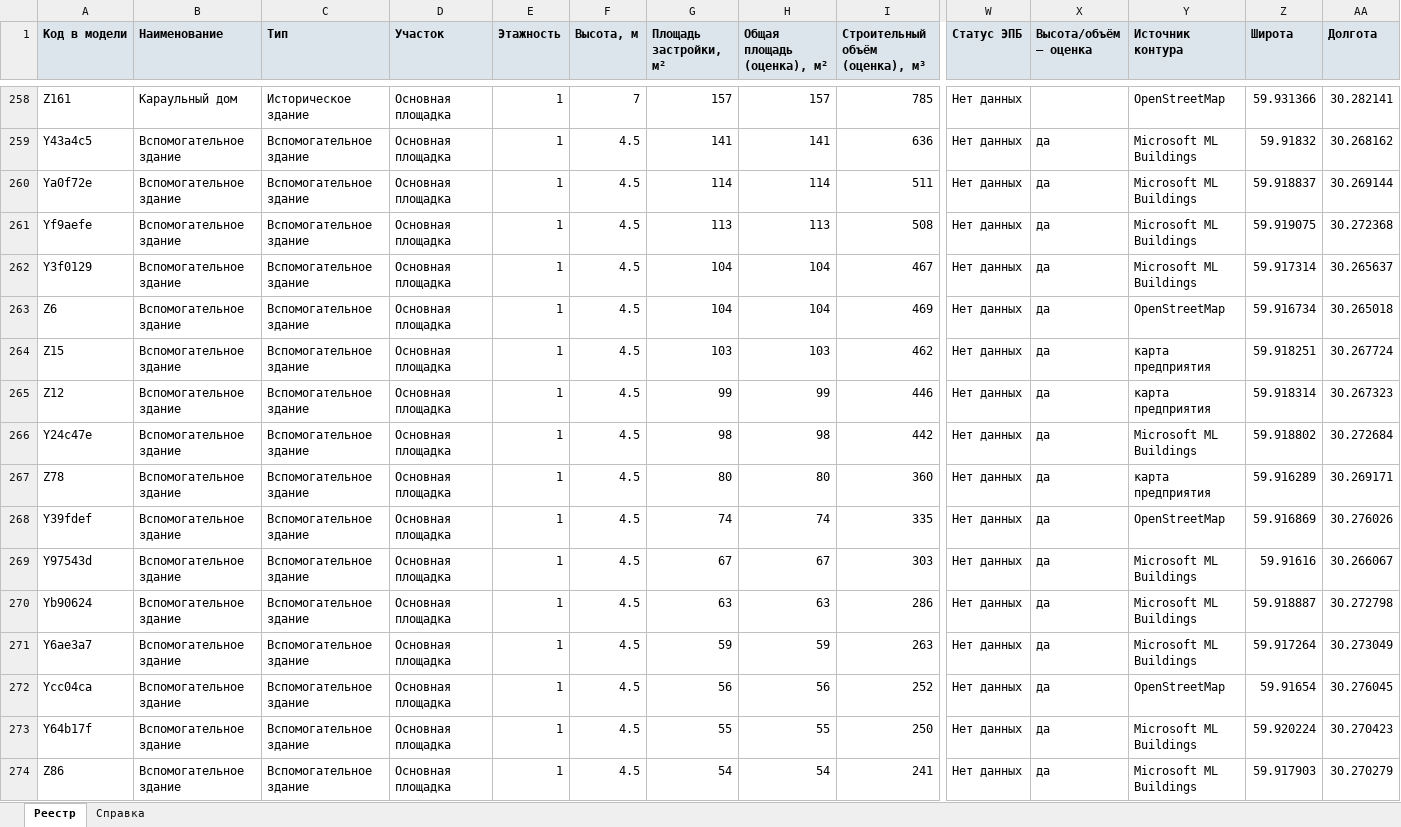
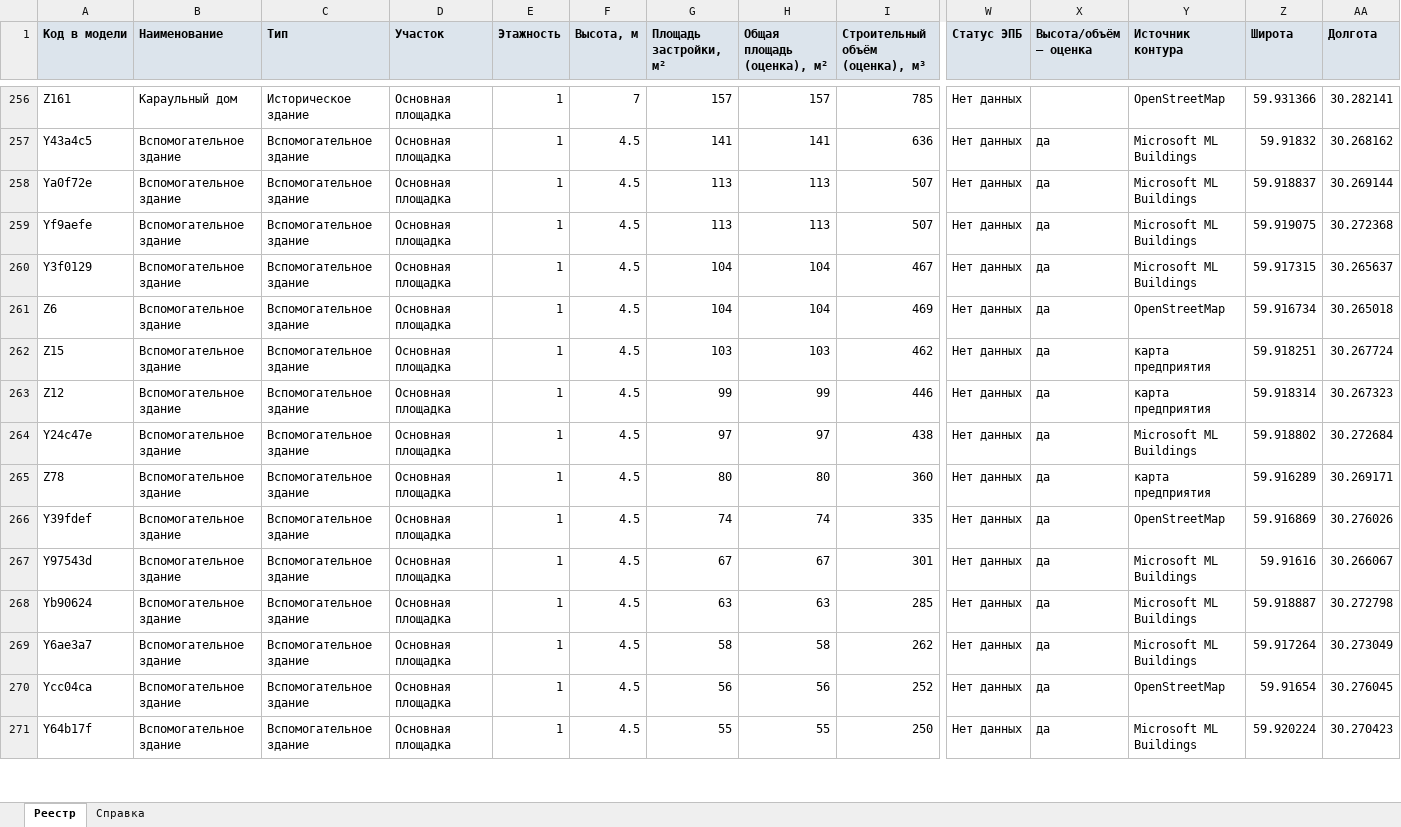
Before and after one commit to MaxBarulin/Promo_CAD_tools, an Excel workbook: admiralty-shipyards-territory/dist/admiralty-shipyards-registry.xlsx, sheet Реестр, drawn as a sheet; only a part is shown, gaps mark what is left out; values as stored, in another font and other column widths than the file's, no borders; removed rows and columns are numbered as before the commit, all else as after; rows hold the shown columns only; the diff covers the shown part only; the diff names each change by its address in the sheet, - before the commit and + after, or states it on an @@ line.

```diff
--- a/admiralty-shipyards-territory/dist/admiralty-shipyards-registry.xlsx (sheet Реестр)
+++ b/admiralty-shipyards-territory/dist/admiralty-shipyards-registry.xlsx (sheet Реестр)
-G258 (Площадь застройки, м²): 114
+G258 (Площадь застройки, м²): 113
-H258 (Общая площадь (оценка), м²): 114
+H258 (Общая площадь (оценка), м²): 113
-I258 (Строительный объём (оценка), м³): 511
+I258 (Строительный объём (оценка), м³): 507
-I259 (Строительный объём (оценка), м³): 508
+I259 (Строительный объём (оценка), м³): 507
-Z260 (Широта): 59.917314
+Z260 (Широта): 59.917315
-G264 (Площадь застройки, м²): 98
+G264 (Площадь застройки, м²): 97
-H264 (Общая площадь (оценка), м²): 98
+H264 (Общая площадь (оценка), м²): 97
-I264 (Строительный объём (оценка), м³): 442
+I264 (Строительный объём (оценка), м³): 438
-I267 (Строительный объём (оценка), м³): 303
+I267 (Строительный объём (оценка), м³): 301
-I268 (Строительный объём (оценка), м³): 286
+I268 (Строительный объём (оценка), м³): 285
-G269 (Площадь застройки, м²): 59
+G269 (Площадь застройки, м²): 58
-H269 (Общая площадь (оценка), м²): 59
+H269 (Общая площадь (оценка), м²): 58
-I269 (Строительный объём (оценка), м³): 263
+I269 (Строительный объём (оценка), м³): 262
-row 274: Z86 | Вспомогательное здание | Вспомогательное здание | Основная площадка | 1 | 4.5 | 54 | 54 | 241 | Нет данных | да | Microsoft ML Buildings | 59.917903 | 30.270279
```
Also changed, not shown: 12 added rows, 13 removed rows and 239 edited cells elsewhere in this sheet, sheet Справка, 18 other files.
